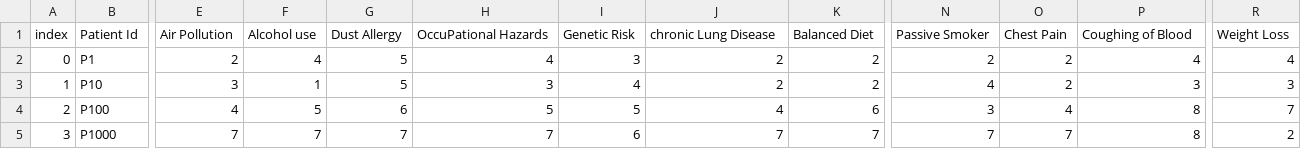
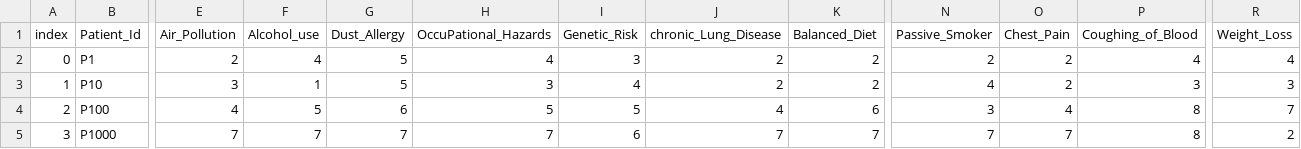
Before and after one commit to phbillet/EzStacking, a CSV file: dataset/cancer patient data sets.csv, drawn as a sheet; only a part is shown, gaps mark what is left out; the diff covers the shown part only; the diff names each change by its address in the sheet, - before the commit and + after, or states it on an @@ line.

```diff
--- a/dataset/cancer patient data sets.csv
+++ b/dataset/cancer patient data sets.csv
-B1: Patient Id
+B1: Patient_Id
-E1: Air Pollution
+E1: Air_Pollution
-F1: Alcohol use
+F1: Alcohol_use
-G1: Dust Allergy
+G1: Dust_Allergy
-H1: OccuPational Hazards
+H1: OccuPational_Hazards
-I1: Genetic Risk
+I1: Genetic_Risk
-J1: chronic Lung Disease
+J1: chronic_Lung_Disease
-K1: Balanced Diet
+K1: Balanced_Diet
-N1: Passive Smoker
+N1: Passive_Smoker
-O1: Chest Pain
+O1: Chest_Pain
-P1: Coughing of Blood
+P1: Coughing_of_Blood
-R1: Weight Loss
+R1: Weight_Loss
```
Also changed, not shown: 5 edited cells elsewhere in this file, 14 other files.
